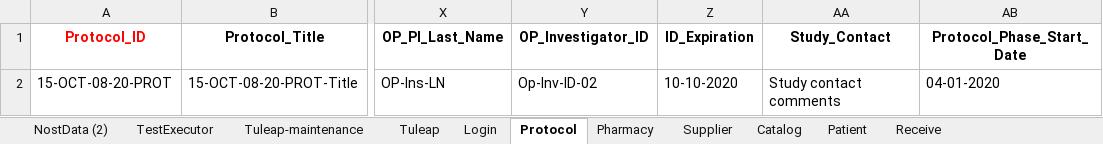
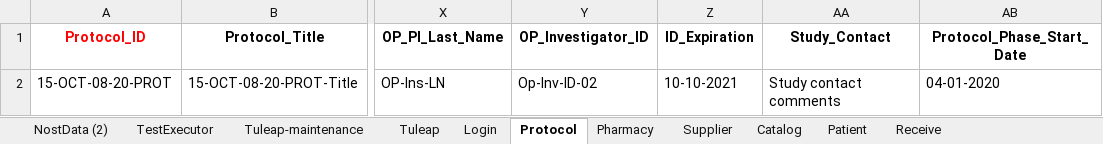
Before and after one commit to rjagadeesan-git/NostAutomation1, an Excel workbook: DataProvider/Nost_Data_Driven_DP.xlsx, sheet Protocol, drawn as a sheet; only a part is shown, gaps mark what is left out; values as stored, in another font and other column widths than the file's, no borders; the diff names each change by its address in the sheet, - before the commit and + after, or states it on an @@ line.

```diff
--- a/DataProvider/Nost_Data_Driven_DP.xlsx (sheet Protocol)
+++ b/DataProvider/Nost_Data_Driven_DP.xlsx (sheet Protocol)
-Z2 (ID_Expiration): 10-10-2020
+Z2 (ID_Expiration): 10-10-2021
```
Also changed, not shown: 16 other files.
